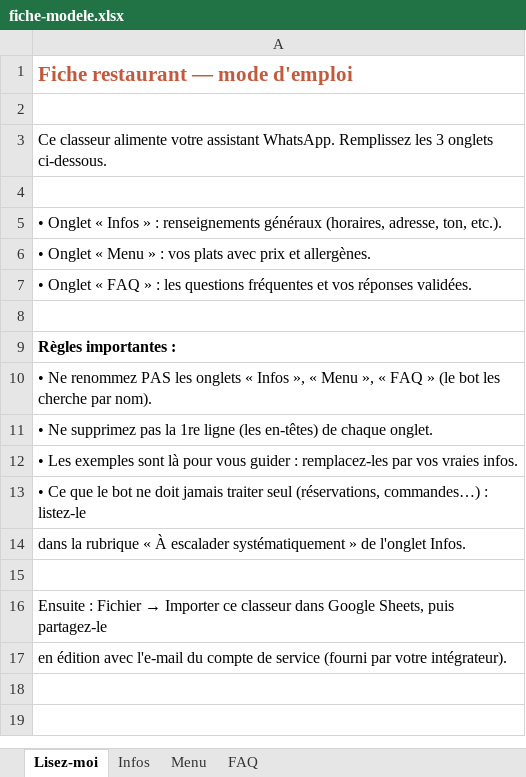
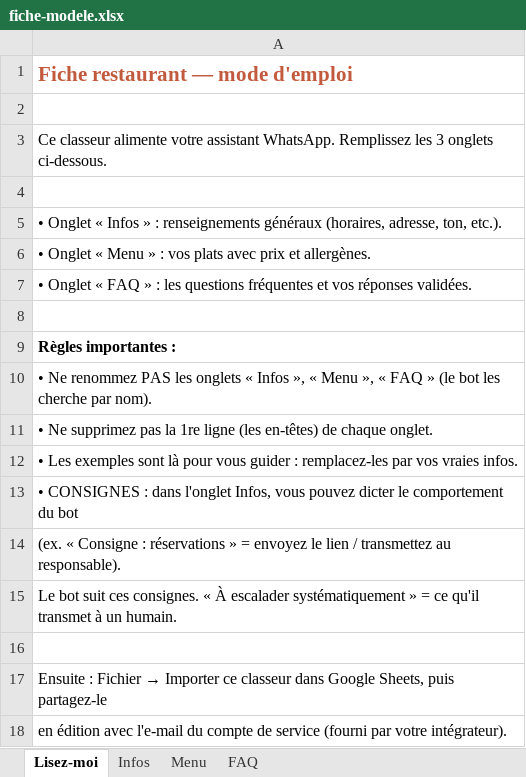
Before and after one commit to Deal-Club/wapy, an Excel workbook: docs/fiche-modele.xlsx, sheet Lisez-moi, drawn as a sheet; values as stored, in another font and other column widths than the file's, no borders; the diff names each change by its address in the sheet, - before the commit and + after, or states it on an @@ line.

Commit message:
feat(wapy): comportement piloté par les CONSIGNES de la fiche (multi-tenant) + template

```diff
--- a/docs/fiche-modele.xlsx (sheet Lisez-moi)
+++ b/docs/fiche-modele.xlsx (sheet Lisez-moi)
-A13: • Ce que le bot ne doit jamais traiter seul (réservations, commandes…) : listez-le
+A13: • CONSIGNES : dans l'onglet Infos, vous pouvez dicter le comportement du bot
-A14: dans la rubrique « À escalader systématiquement » de l'onglet Infos.
+A14: (ex. « Consigne : réservations » = envoyez le lien / transmettez au responsable).
+row 15: Le bot suit ces consignes. « À escalader systématiquement » = ce qu'il transmet à un humain.
```
Also changed, not shown: sheet Infos, 3 other files.
